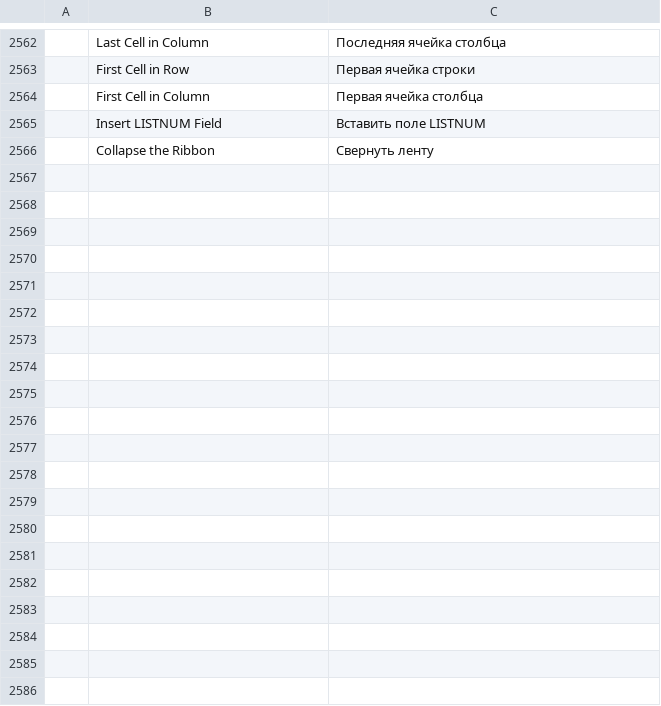
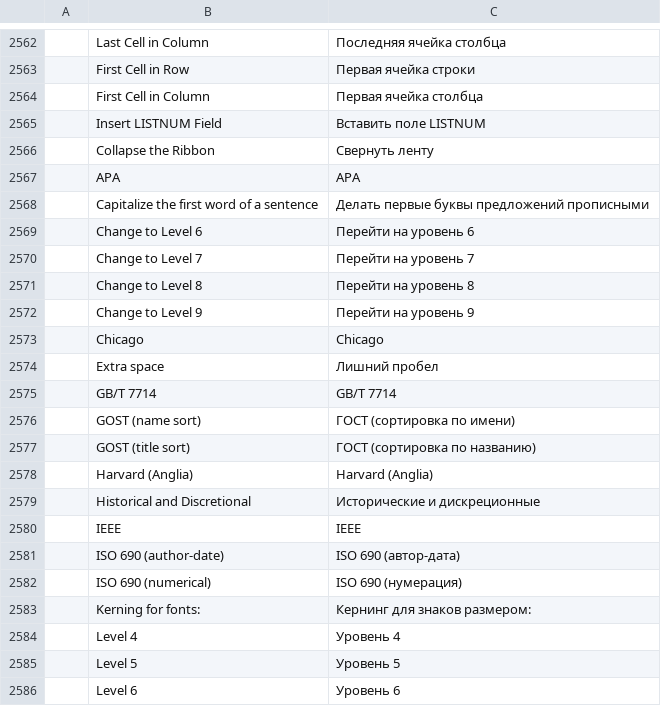
Before and after one commit to chatraweechai/doc4me, a TSV file: crates/ui-egui/src/i18n/ru.tsv, drawn as a sheet; only a part is shown, gaps mark what is left out; the diff covers the shown part only; the diff names each change by its address in the sheet, - before the commit and + after, or states it on an @@ line.

```diff
--- a/crates/ui-egui/src/i18n/ru.tsv
+++ b/crates/ui-egui/src/i18n/ru.tsv
+row 2567:  | APA | APA
+row 2568:  | Capitalize the first word of a sentence | Делать первые буквы предложений прописными
+row 2569:  | Change to Level 6 | Перейти на уровень 6
+row 2570:  | Change to Level 7 | Перейти на уровень 7
+row 2571:  | Change to Level 8 | Перейти на уровень 8
+row 2572:  | Change to Level 9 | Перейти на уровень 9
+row 2573:  | Chicago | Chicago
+row 2574:  | Extra space | Лишний пробел
+row 2575:  | GB/T 7714 | GB/T 7714
+row 2576:  | GOST (name sort) | ГОСТ (сортировка по имени)
+row 2577:  | GOST (title sort) | ГОСТ (сортировка по названию)
+row 2578:  | Harvard (Anglia) | Harvard (Anglia)
+row 2579:  | Historical and Discretional | Исторические и дискреционные
+row 2580:  | IEEE | IEEE
+row 2581:  | ISO 690 (author-date) | ISO 690 (автор-дата)
+row 2582:  | ISO 690 (numerical) | ISO 690 (нумерация)
+row 2583:  | Kerning for fonts: | Кернинг для знаков размером:
+row 2584:  | Level 4 | Уровень 4
+row 2585:  | Level 5 | Уровень 5
+row 2586:  | Level 6 | Уровень 6
```
Also changed, not shown: 20 added rows elsewhere in this file, crates/ui-egui/src/i18n/hu.tsv, crates/ui-egui/src/i18n/it.tsv, 18 other files.
